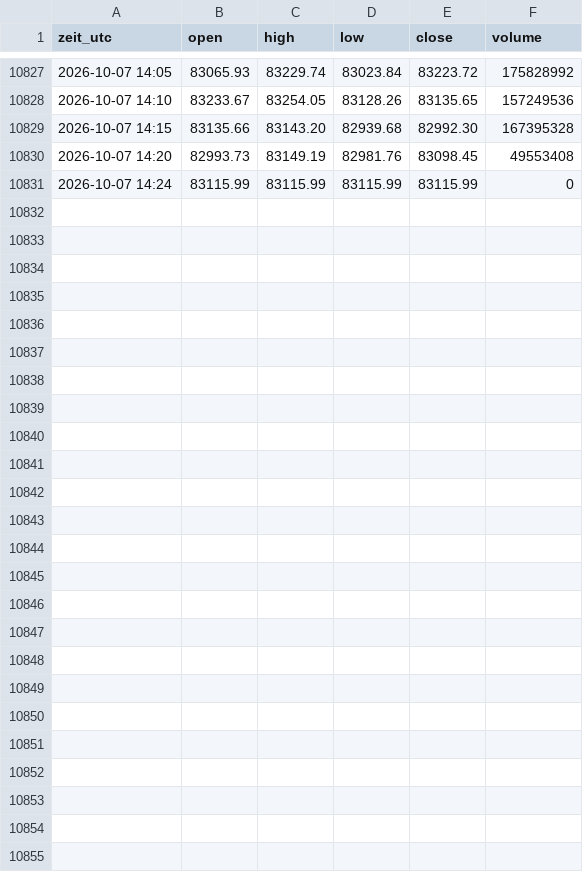
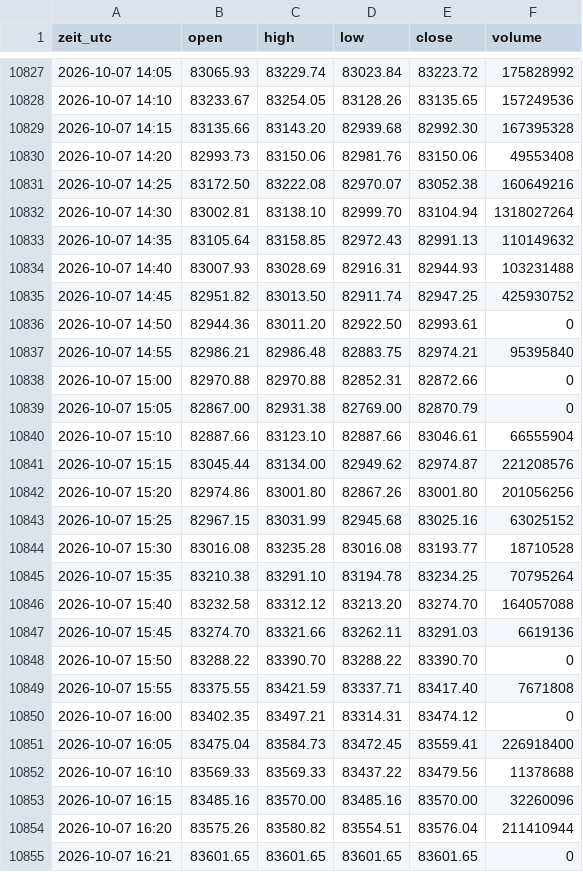
Before and after one commit to salobig575-coder/nq-daten, a CSV file: data/btc_5m.csv, drawn as a sheet; only a part is shown, gaps mark what is left out.

```diff
--- a/data/btc_5m.csv
+++ b/data/btc_5m.csv
@@ -10829,3 +10829,27 @@ zeit_utc,open,high,low,close,volume
 2026-10-07 14:15,83135.66,83143.20,82939.68,82992.30,167395328
-2026-10-07 14:20,82993.73,83149.19,82981.76,83098.45,49553408
-2026-10-07 14:24,83115.99,83115.99,83115.99,83115.99,0
+2026-10-07 14:20,82993.73,83150.06,82981.76,83150.06,49553408
+2026-10-07 14:25,83172.50,83222.08,82970.07,83052.38,160649216
+2026-10-07 14:30,83002.81,83138.10,82999.70,83104.94,1318027264
+2026-10-07 14:35,83105.64,83158.85,82972.43,82991.13,110149632
+2026-10-07 14:40,83007.93,83028.69,82916.31,82944.93,103231488
+2026-10-07 14:45,82951.82,83013.50,82911.74,82947.25,425930752
+2026-10-07 14:50,82944.36,83011.20,82922.50,82993.61,0
+2026-10-07 14:55,82986.21,82986.48,82883.75,82974.21,95395840
+2026-10-07 15:00,82970.88,82970.88,82852.31,82872.66,0
+2026-10-07 15:05,82867.00,82931.38,82769.00,82870.79,0
+2026-10-07 15:10,82887.66,83123.10,82887.66,83046.61,66555904
+2026-10-07 15:15,83045.44,83134.00,82949.62,82974.87,221208576
+2026-10-07 15:20,82974.86,83001.80,82867.26,83001.80,201056256
+2026-10-07 15:25,82967.15,83031.99,82945.68,83025.16,63025152
+2026-10-07 15:30,83016.08,83235.28,83016.08,83193.77,18710528
+2026-10-07 15:35,83210.38,83291.10,83194.78,83234.25,70795264
+2026-10-07 15:40,83232.58,83312.12,83213.20,83274.70,164057088
+2026-10-07 15:45,83274.70,83321.66,83262.11,83291.03,6619136
+2026-10-07 15:50,83288.22,83390.70,83288.22,83390.70,0
+2026-10-07 15:55,83375.55,83421.59,83337.71,83417.40,7671808
+2026-10-07 16:00,83402.35,83497.21,83314.31,83474.12,0
+2026-10-07 16:05,83475.04,83584.73,83472.45,83559.41,226918400
+2026-10-07 16:10,83569.33,83569.33,83437.22,83479.56,11378688
+2026-10-07 16:15,83485.16,83570.00,83485.16,83570.00,32260096
+2026-10-07 16:20,83575.26,83580.82,83554.51,83576.04,211410944
+2026-10-07 16:21,83601.65,83601.65,83601.65,83601.65,0
```
Also changed, not shown: data/btc_15m.csv, data/es_5m.csv, 22 other files.
